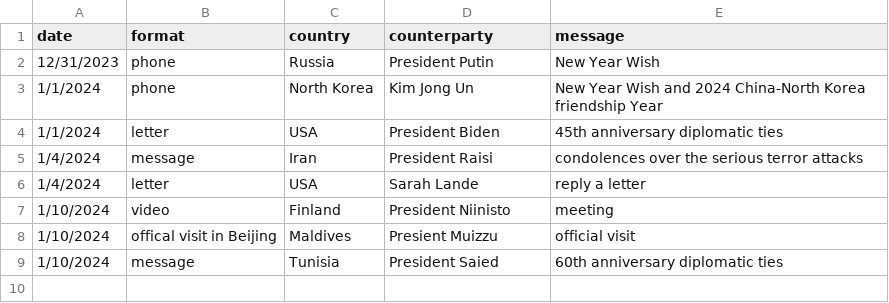
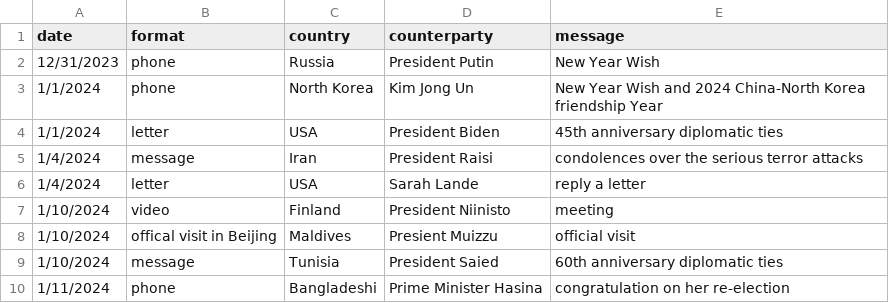
Before and after one commit to boshishuoshuo/boshishuoshuo.github.io, a CSV file: _data/diplomatic_activities.csv, drawn as a sheet; the diff names each change by its address in the sheet, - before the commit and + after, or states it on an @@ line.

Commit message:
Update Xi diplomatic activities 1/12/24

```diff
--- a/_data/diplomatic_activities.csv
+++ b/_data/diplomatic_activities.csv
+row 10: 1/11/2024 | phone | Bangladeshi | Prime Minister Hasina | congratulation on her re-election
```
